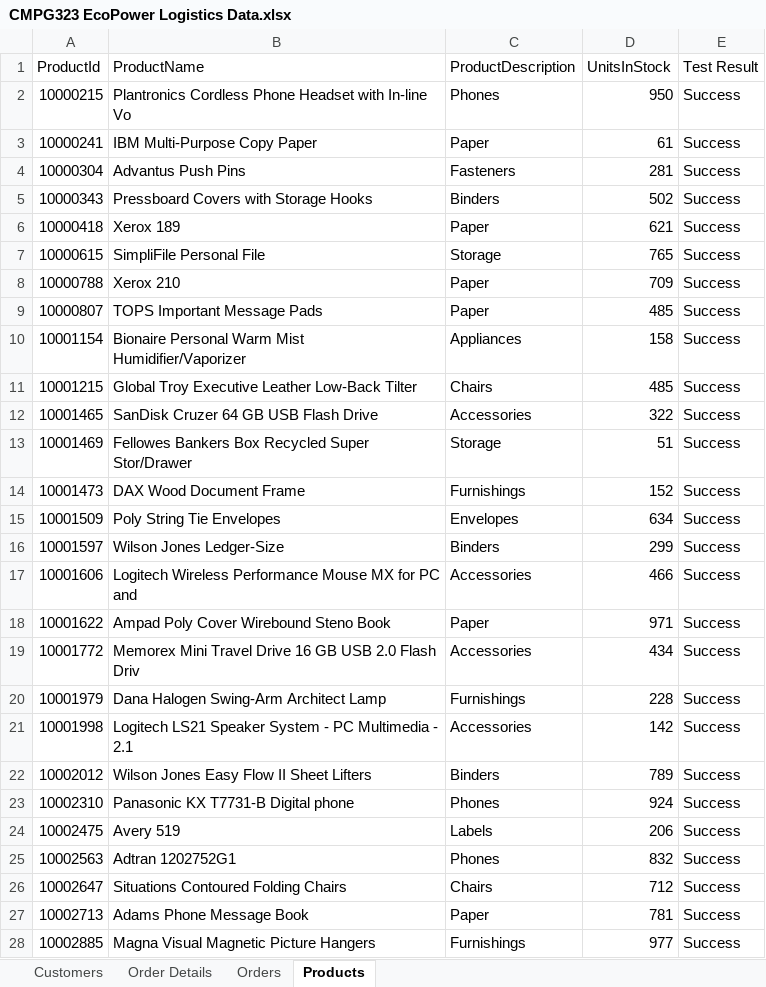
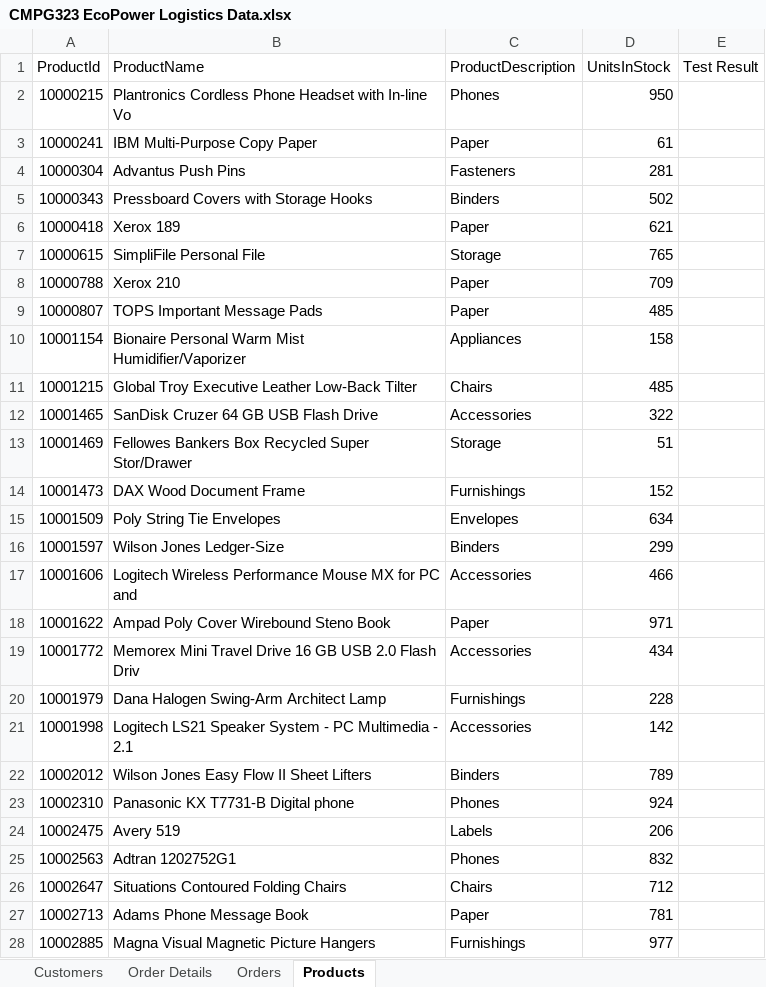
Before and after one commit to ArminPretorius/CMPG323-Project-4-34739572, an Excel workbook: Web Application User Acceptance Testing/CMPG323 EcoPower Logistics Data.xlsx, sheet Products, drawn as a sheet; only a part is shown; values as stored, in another font and other column widths than the file's, no borders; the diff covers the shown part only; the diff names each change by its address in the sheet, - before the commit and + after, or states it on an @@ line.

Commit message:
Finished Main RPA
Added all test methods

```diff
--- a/Web Application User Acceptance Testing/CMPG323 EcoPower Logistics Data.xlsx (sheet Products)
+++ b/Web Application User Acceptance Testing/CMPG323 EcoPower Logistics Data.xlsx (sheet Products)
-E2:E28 (Test Result): Success
+E2:E28 (Test Result): (empty)
```
Also changed, not shown: 12 edited cells elsewhere in this sheet, 52 other files.
